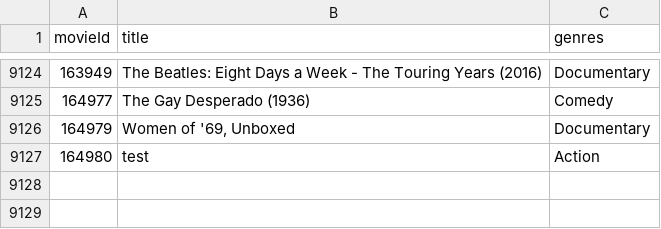
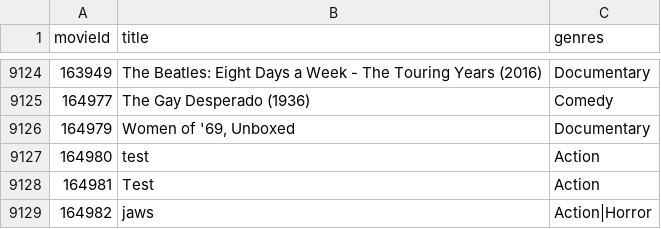
Before and after one commit to MichaelMulder/wctc-mmulder-netdb, a CSV file: MovieLibaryApp/bin/Debug/movies.csv, drawn as a sheet; only a part is shown, gaps mark what is left out.

```diff
--- a/MovieLibaryApp/bin/Debug/movies.csv
+++ b/MovieLibaryApp/bin/Debug/movies.csv
@@ -9127 +9127,3 @@ movieId,title,genres
 164980,test,Action
+164981,Test,Action
+164982,jaws,Action|Horror
```
Also changed, not shown: 2 other files.
